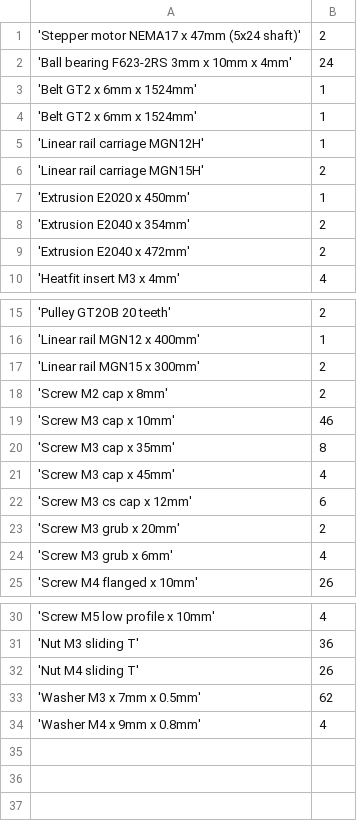
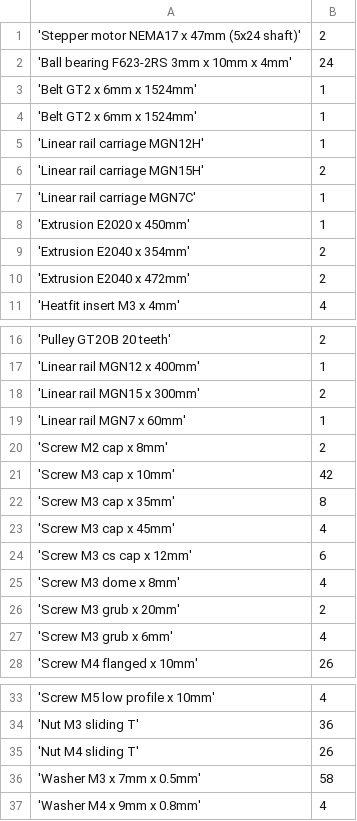
Before and after one commit to beanz/m-draw-scad, a CSV file: bom/bom.csv, drawn as a sheet; only a part is shown, gaps mark what is left out.

```diff
--- a/bom/bom.csv
+++ b/bom/bom.csv
@@ -6,2 +6,3 @@
 'Linear rail carriage MGN15H',  2
+'Linear rail carriage MGN7C',  1
 'Extrusion E2020 x 450mm',  1
@@ -17,4 +18,5 @@
 'Linear rail MGN15 x 300mm',  2
+'Linear rail MGN7 x 60mm',  1
 'Screw M2 cap x  8mm',  2
-'Screw M3 cap x 10mm', 46
+'Screw M3 cap x 10mm', 42
 'Screw M3 cap x 35mm',  8
@@ -22,2 +24,3 @@
 'Screw M3 cs cap x 12mm',  6
+'Screw M3 dome x  8mm',  4
 'Screw M3 grub x 20mm',  2
@@ -32,3 +35,3 @@
 'Nut M4 sliding T', 26
-'Washer  M3 x 7mm x 0.5mm', 62
+'Washer  M3 x 7mm x 0.5mm', 58
 'Washer  M4 x 9mm x 0.8mm',  4
```
Also changed, not shown: 39 other files.
